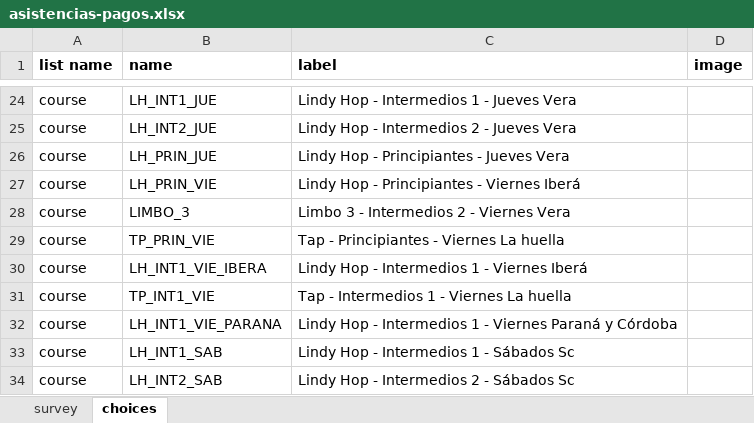
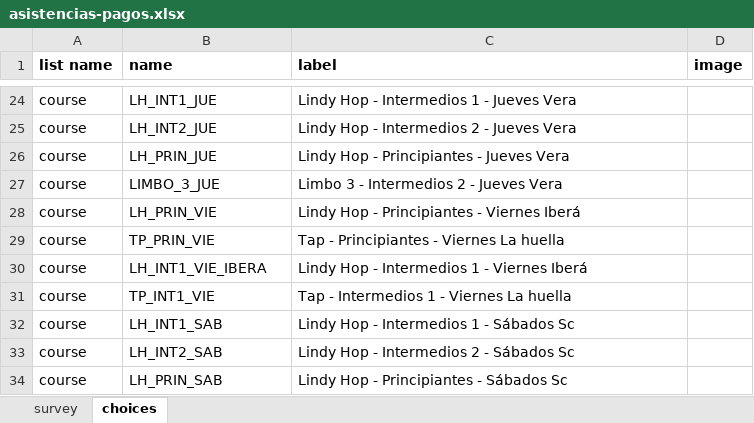
Before and after one commit to bcardiff/themis, an Excel workbook: ona_forms/asistencias-pagos.xlsx, sheet choices, drawn as a sheet; only a part is shown, gaps mark what is left out; the shorter side is filled out with more unchanged rows; values as stored, in another font and other column widths than the file's, no borders; removed rows and columns are numbered as before the commit, all else as after; the diff names each change by its address in the sheet, - before the commit and + after, or states it on an @@ line.

```diff
--- a/ona_forms/asistencias-pagos.xlsx (sheet choices)
+++ b/ona_forms/asistencias-pagos.xlsx (sheet choices)
+row 27: course | LIMBO_3_JUE | Limbo 3 - Intermedios 2 - Jueves Vera
-row 28: course | LIMBO_3 | Limbo 3 - Intermedios 2 - Viernes Vera
-row 32: course | LH_INT1_VIE_PARANA | Lindy Hop - Intermedios 1 - Viernes Paraná y Córdoba
```
Also changed, not shown: 1 other file.
